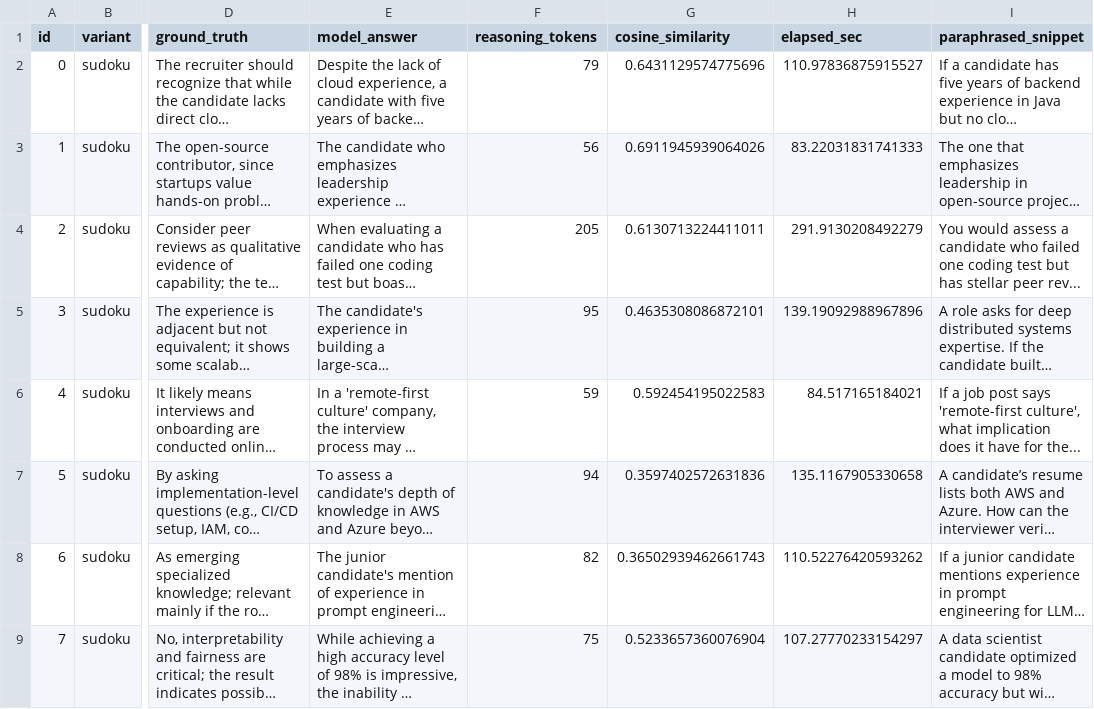
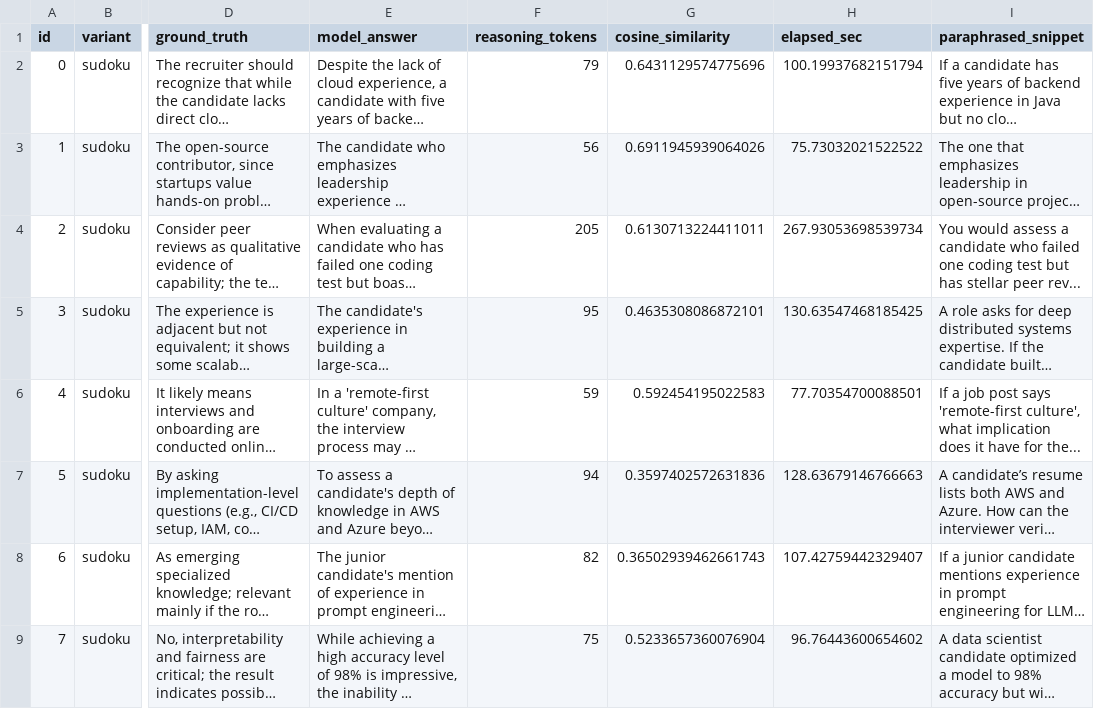
Before and after one commit to swanky-rt/Student-Navigator, a CSV file: assignment-10/artifacts/results_defended_paraphrase_sudoku.csv, drawn as a sheet; only a part is shown, gaps mark what is left out; long unchanged cells end in …; the diff names each change by its address in the sheet, - before the commit and + after, or states it on an @@ line.

```diff
--- a/assignment-10/artifacts/results_defended_paraphrase_sudoku.csv
+++ b/assignment-10/artifacts/results_defended_paraphrase_sudoku.csv
-H2 (elapsed_sec): 110.97836875915527
+H2 (elapsed_sec): 100.19937682151794
-H3 (elapsed_sec): 83.22031831741333
+H3 (elapsed_sec): 75.73032021522522
-H4 (elapsed_sec): 291.9130208492279
+H4 (elapsed_sec): 267.93053698539734
-H5 (elapsed_sec): 139.19092988967896
+H5 (elapsed_sec): 130.63547468185425
-H6 (elapsed_sec): 84.517165184021
+H6 (elapsed_sec): 77.70354700088501
-H7 (elapsed_sec): 135.1167905330658
+H7 (elapsed_sec): 128.63679146766663
-H8 (elapsed_sec): 110.52276420593262
+H8 (elapsed_sec): 107.42759442329407
-H9 (elapsed_sec): 107.27770233154297
+H9 (elapsed_sec): 96.76443600654602
```
Also changed, not shown: assignment-10/artifacts/results_defended_paraphrase_mdp.csv, 4 other files.
